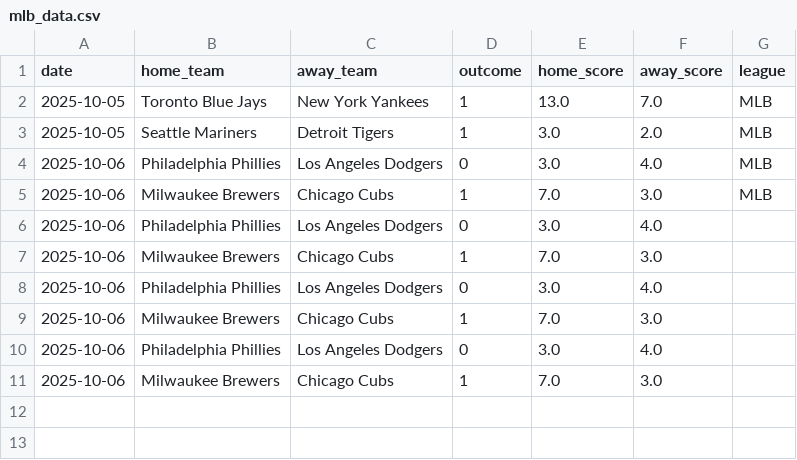
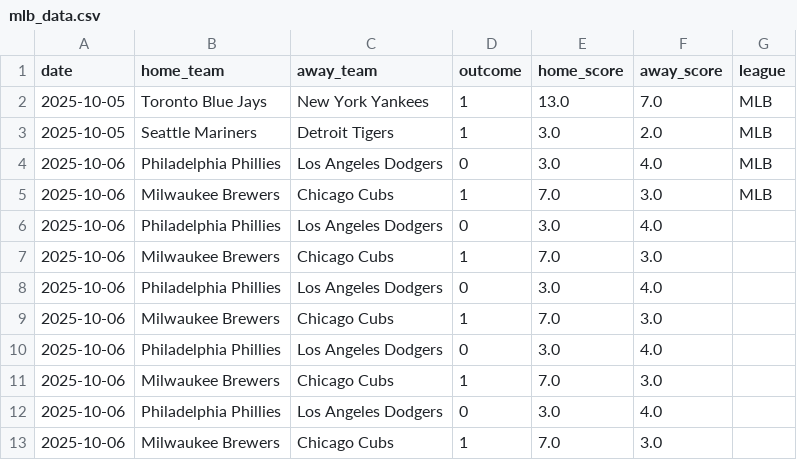
Before and after one commit to Ipickplays/Moneylines, a CSV file: mlb_data.csv, drawn as a sheet.

```diff
--- a/mlb_data.csv
+++ b/mlb_data.csv
@@ -11 +11,3 @@ date,home_team,away_team,outcome,home_score,away_score,league
 2025-10-06,Milwaukee Brewers,Chicago Cubs,1,7.0,3.0,
+2025-10-06,Philadelphia Phillies,Los Angeles Dodgers,0,3.0,4.0,
+2025-10-06,Milwaukee Brewers,Chicago Cubs,1,7.0,3.0,
```
Also changed, not shown: nba_data.csv, nfl_data.csv, 2 other files.
